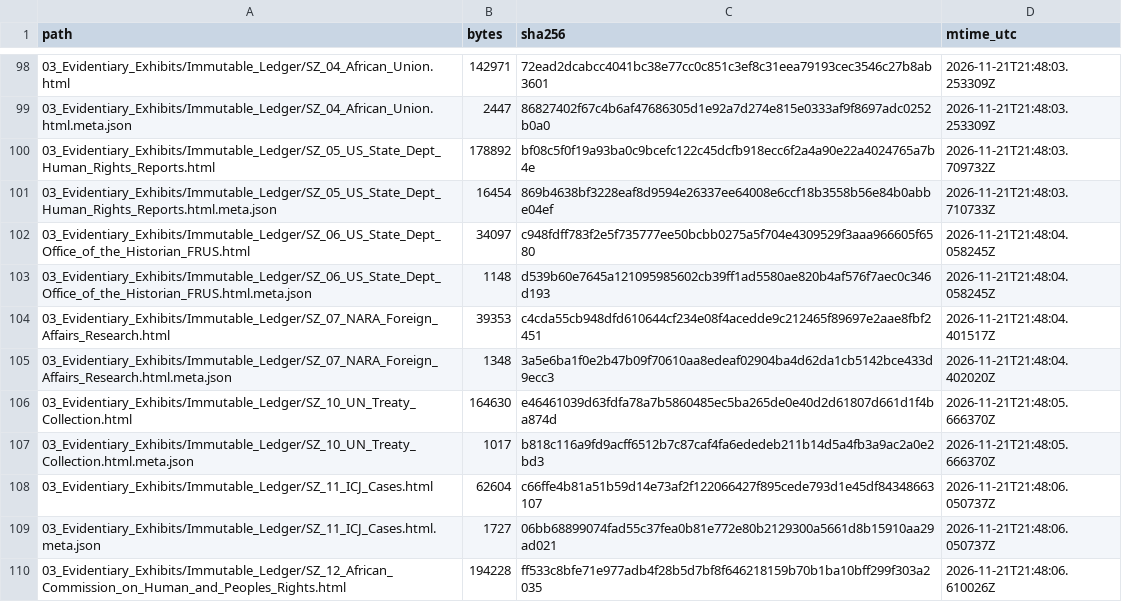
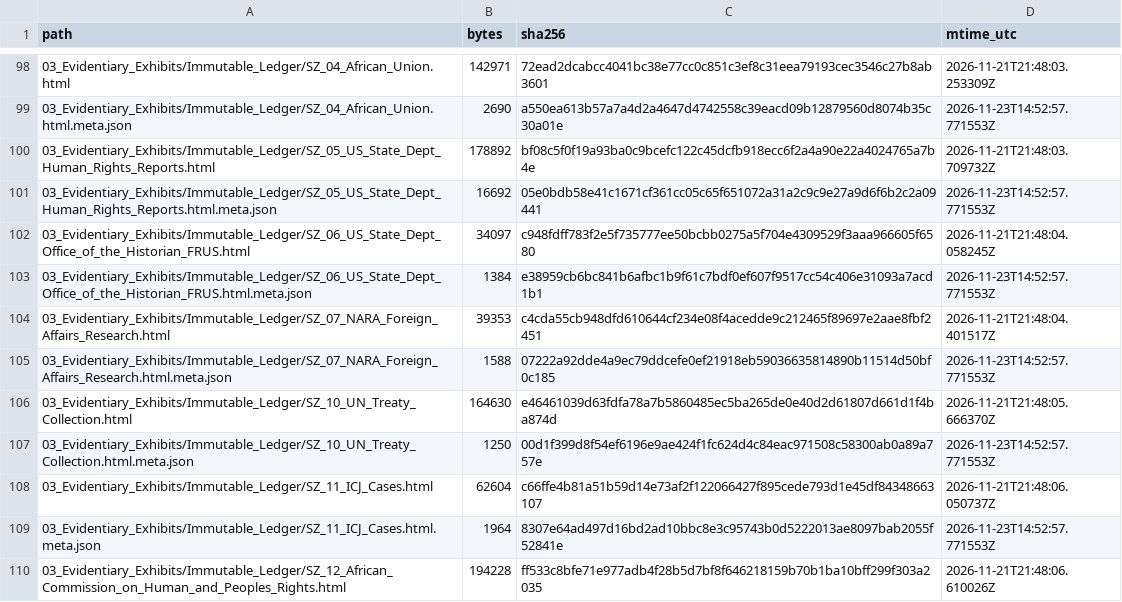
Before and after one commit to GlobalRestitutionAlliance/africa-us-sz-eswatini-master-litigation, a CSV file: 99_Archives_and_Manifests/MANIFEST_SHA256.csv, drawn as a sheet; only a part is shown, gaps mark what is left out; the diff covers the shown part only.

```diff
--- a/99_Archives_and_Manifests/MANIFEST_SHA256.csv
+++ b/99_Archives_and_Manifests/MANIFEST_SHA256.csv
@@ -98,13 +98,13 @@ path,bytes,sha256,mtime_utc
 03_Evidentiary_Exhibits/Immutable_Ledger/SZ_04_African_Union.html,142971,72ead2dcabcc4041bc38e77cc0c851c3ef8c31eea79193cec3546c27b8ab3601,2026-11-21T21:48:03.253309Z
-03_Evidentiary_Exhibits/Immutable_Ledger/SZ_04_African_Union.html.meta.json,2447,86827402f67c4b6af47686305d1e92a7d274e815e0333af9f8697adc0252b0a0,2026-11-21T21:48:03.253309Z
+03_Evidentiary_Exhibits/Immutable_Ledger/SZ_04_African_Union.html.meta.json,2690,a550ea613b57a7a4d2a4647d4742558c39eacd09b12879560d8074b35c30a01e,2026-11-23T14:52:57.771553Z
 03_Evidentiary_Exhibits/Immutable_Ledger/SZ_05_US_State_Dept_Human_Rights_Reports.html,178892,bf08c5f0f19a93ba0c9bcefc122c45dcfb918ecc6f2a4a90e22a4024765a7b4e,2026-11-21T21:48:03.709732Z
-03_Evidentiary_Exhibits/Immutable_Ledger/SZ_05_US_State_Dept_Human_Rights_Reports.html.meta.json,16454,869b4638bf3228eaf8d9594e26337ee64008e6ccf18b3558b56e84b0abbe04ef,2026-11-21T21:48:03.710733Z
+03_Evidentiary_Exhibits/Immutable_Ledger/SZ_05_US_State_Dept_Human_Rights_Reports.html.meta.json,16692,05e0bdb58e41c1671cf361cc05c65f651072a31a2c9c9e27a9d6f6b2c2a09441,2026-11-23T14:52:57.771553Z
 03_Evidentiary_Exhibits/Immutable_Ledger/SZ_06_US_State_Dept_Office_of_the_Historian_FRUS.html,34097,c948fdff783f2e5f735777ee50bcbb0275a5f704e4309529f3aaa966605f6580,2026-11-21T21:48:04.058245Z
-03_Evidentiary_Exhibits/Immutable_Ledger/SZ_06_US_State_Dept_Office_of_the_Historian_FRUS.html.meta.json,1148,d539b60e7645a121095985602cb39ff1ad5580ae820b4af576f7aec0c346d193,2026-11-21T21:48:04.058245Z
+03_Evidentiary_Exhibits/Immutable_Ledger/SZ_06_US_State_Dept_Office_of_the_Historian_FRUS.html.meta.json,1384,e38959cb6bc841b6afbc1b9f61c7bdf0ef607f9517cc54c406e31093a7acd1b1,2026-11-23T14:52:57.771553Z
 03_Evidentiary_Exhibits/Immutable_Ledger/SZ_07_NARA_Foreign_Affairs_Research.html,39353,c4cda55cb948dfd610644cf234e08f4acedde9c212465f89697e2aae8fbf2451,2026-11-21T21:48:04.401517Z
-03_Evidentiary_Exhibits/Immutable_Ledger/SZ_07_NARA_Foreign_Affairs_Research.html.meta.json,1348,3a5e6ba1f0e2b47b09f70610aa8edeaf02904ba4d62da1cb5142bce433d9ecc3,2026-11-21T21:48:04.402020Z
+03_Evidentiary_Exhibits/Immutable_Ledger/SZ_07_NARA_Foreign_Affairs_Research.html.meta.json,1588,07222a92dde4a9ec79ddcefe0ef21918eb59036635814890b11514d50bf0c185,2026-11-23T14:52:57.771553Z
 03_Evidentiary_Exhibits/Immutable_Ledger/SZ_10_UN_Treaty_Collection.html,164630,e46461039d63fdfa78a7b5860485ec5ba265de0e40d2d61807d661d1f4ba874d,2026-11-21T21:48:05.666370Z
-03_Evidentiary_Exhibits/Immutable_Ledger/SZ_10_UN_Treaty_Collection.html.meta.json,1017,b818c116a9fd9acff6512b7c87caf4fa6ededeb211b14d5a4fb3a9ac2a0e2bd3,2026-11-21T21:48:05.666370Z
+03_Evidentiary_Exhibits/Immutable_Ledger/SZ_10_UN_Treaty_Collection.html.meta.json,1250,00d1f399d8f54ef6196e9ae424f1fc624d4c84eac971508c58300ab0a89a757e,2026-11-23T14:52:57.771553Z
 03_Evidentiary_Exhibits/Immutable_Ledger/SZ_11_ICJ_Cases.html,62604,c66ffe4b81a51b59d14e73af2f122066427f895cede793d1e45df84348663107,2026-11-21T21:48:06.050737Z
-03_Evidentiary_Exhibits/Immutable_Ledger/SZ_11_ICJ_Cases.html.meta.json,1727,06bb68899074fad55c37fea0b81e772e80b2129300a5661d8b15910aa29ad021,2026-11-21T21:48:06.050737Z
+03_Evidentiary_Exhibits/Immutable_Ledger/SZ_11_ICJ_Cases.html.meta.json,1964,8307e64ad497d16bd2ad10bbc8e3c95743b0d5222013ae8097bab2055f52841e,2026-11-23T14:52:57.771553Z
 03_Evidentiary_Exhibits/Immutable_Ledger/SZ_12_African_Commission_on_Human_and_Peoples_Rights.html,194228,ff533c8bfe71e977adb4f28b5d7bf8f646218159b70b1ba10bff299f303a2035,2026-11-21T21:48:06.610026Z
```
Also changed, not shown: 68 edited cells elsewhere in this file, 99_Archives_and_Manifests/PENDING_RECAPTURE_REGISTER.csv, 28 other files.
